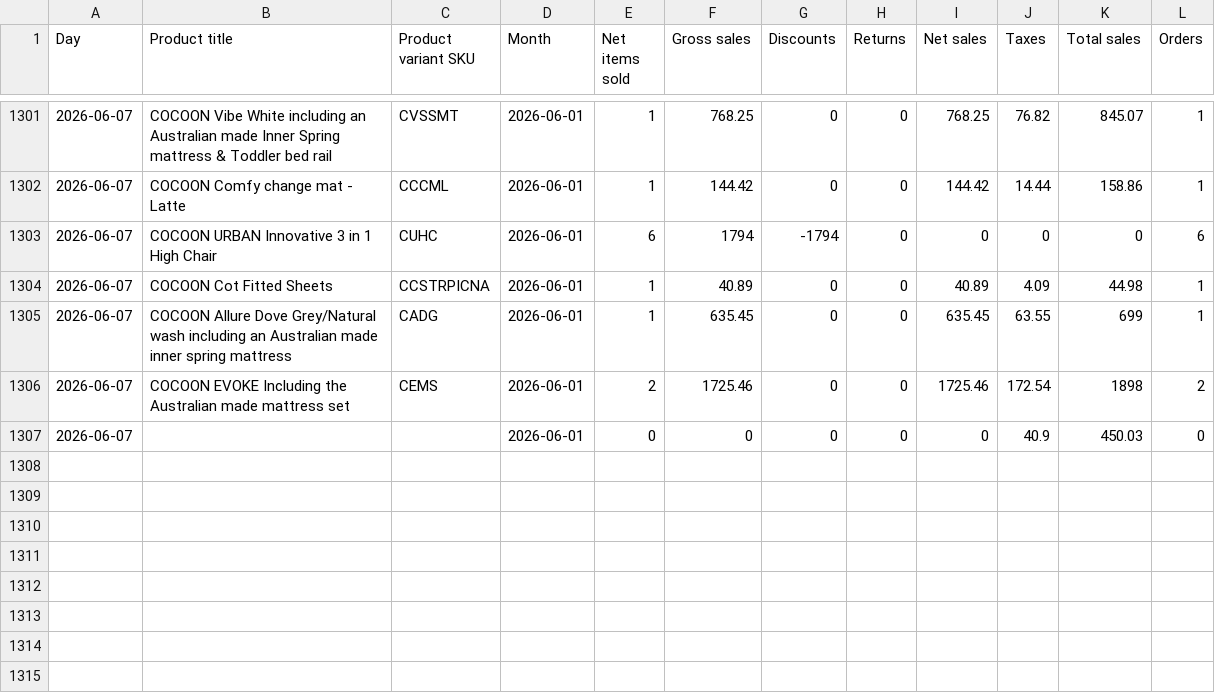
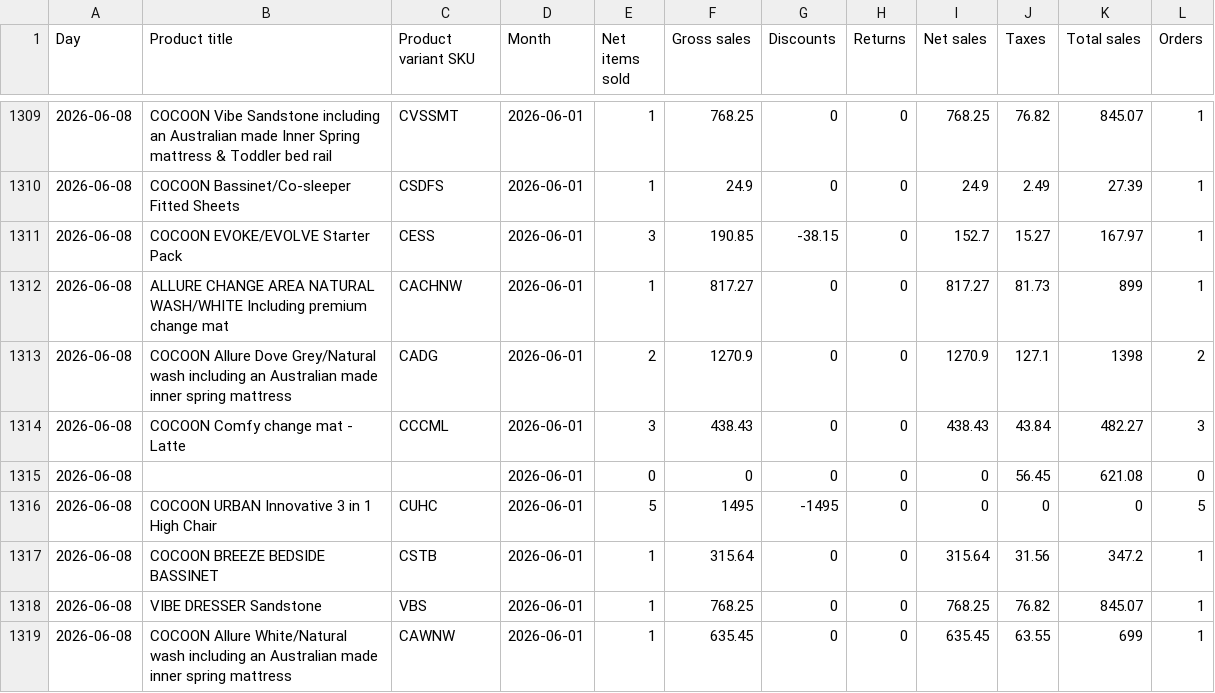
Before and after one commit to Mynkism/cocoon-dashboard, a CSV file: data/shopify_sales.csv, drawn as a sheet; only a part is shown, gaps mark what is left out; the diff covers the shown part only.

```diff
--- a/data/shopify_sales.csv
+++ b/data/shopify_sales.csv
@@ -1301,7 +1309,11 @@ Day,Product title,Product variant SKU,Month,Net items sold,Gross sales,Discounts
-2026-06-07,COCOON Vibe White including an Australian made Inner Spring mattress & Toddler bed rail,CVSSMT,2026-06-01,1,768.25,0,0,768.25,76.82,845.07,1
-2026-06-07,COCOON Comfy change mat - Latte,CCCML,2026-06-01,1,144.42,0,0,144.42,14.44,158.86,1
-2026-06-07,COCOON URBAN Innovative 3 in 1 High Chair,CUHC,2026-06-01,6,1794,-1794,0,0,0,0,6
-2026-06-07,COCOON Cot Fitted Sheets,CCSTRPICNA,2026-06-01,1,40.89,0,0,40.89,4.09,44.98,1
-2026-06-07,COCOON Allure Dove Grey/Natural wash including an Australian made inner spring mattress,CADG,2026-06-01,1,635.45,0,0,635.45,63.55,699,1
-2026-06-07,COCOON EVOKE Including the Australian made mattress set,CEMS,2026-06-01,2,1725.46,0,0,1725.46,172.54,1898,2
-2026-06-07,,,2026-06-01,0,0,0,0,0,40.9,450.03,0
+2026-06-08,COCOON Vibe Sandstone including an Australian made Inner Spring mattress & Toddler bed rail,CVSSMT,2026-06-01,1,768.25,0,0,768.25,76.82,845.07,1
+2026-06-08,COCOON Bassinet/Co-sleeper Fitted Sheets,CSDFS,2026-06-01,1,24.9,0,0,24.9,2.49,27.39,1
+2026-06-08,COCOON EVOKE/EVOLVE Starter Pack,CESS,2026-06-01,3,190.85,-38.15,0,152.7,15.27,167.97,1
+2026-06-08,ALLURE CHANGE AREA NATURAL WASH/WHITE Including premium change mat,CACHNW,2026-06-01,1,817.27,0,0,817.27,81.73,899,1
+2026-06-08,COCOON Allure Dove Grey/Natural wash including an Australian made inner spring mattress,CADG,2026-06-01,2,1270.9,0,0,1270.9,127.1,1398,2
+2026-06-08,COCOON Comfy change mat - Latte,CCCML,2026-06-01,3,438.43,0,0,438.43,43.84,482.27,3
+2026-06-08,,,2026-06-01,0,0,0,0,0,56.45,621.08,0
+2026-06-08,COCOON URBAN Innovative 3 in 1 High Chair,CUHC,2026-06-01,5,1495,-1495,0,0,0,0,5
+2026-06-08,COCOON BREEZE BEDSIDE BASSINET,CSTB,2026-06-01,1,315.64,0,0,315.64,31.56,347.2,1
+2026-06-08,VIBE DRESSER Sandstone,VBS,2026-06-01,1,768.25,0,0,768.25,76.82,845.07,1
+2026-06-08,COCOON Allure White/Natural wash including an Australian made inner spring mattress,CAWNW,2026-06-01,1,635.45,0,0,635.45,63.55,699,1
```
Also changed, not shown: 4 added rows and 26 moved rows elsewhere in this file, data/google_ads.csv, data/meta_ads.csv, 1 other file.
